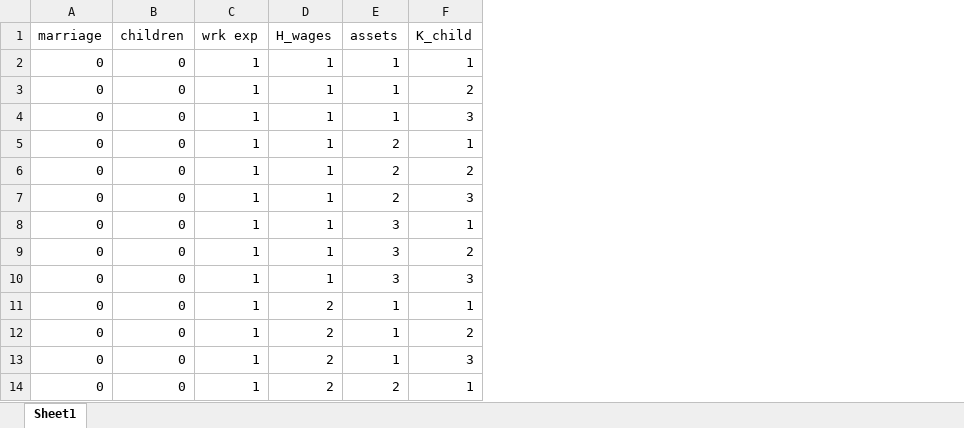
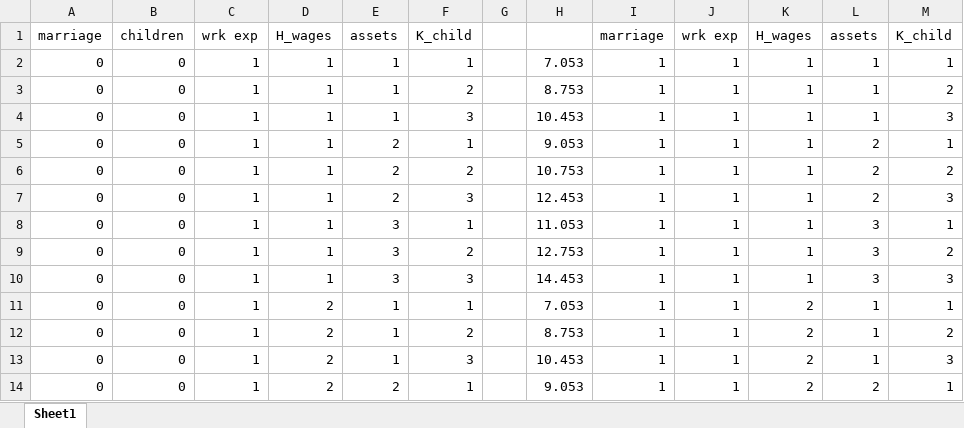
Before and after one commit to RyanNaughton/kihasa, an Excel workbook: ini_ss.xlsx, sheet Sheet1, drawn as a sheet; only a part is shown; values as stored, in another font and other column widths than the file's, no borders; the diff names each change by its address in the sheet, - before the commit and + after, or states it on an @@ line.

Commit message:
reshaping terminal value function (from vector to matrix), added comments from Italo meeting 10/24.

```diff
--- a/ini_ss.xlsx (sheet Sheet1)
+++ b/ini_ss.xlsx (sheet Sheet1)
+column G, empty
+column H, rows 2-14: 7.053 | 8.753 | 10.453 | 9.053 | 10.753 | 12.453 | 11.053 | 12.753 | 14.453 | 7.053 | 8.753 | 10.453 | 9.053
+column I, rows 1-14: marriage | 1 | 1 | 1 | 1 | 1 | 1 | 1 | 1 | 1 | 1 | 1 | 1 | 1
+column J, rows 1-14: wrk exp | 1 | 1 | 1 | 1 | 1 | 1 | 1 | 1 | 1 | 1 | 1 | 1 | 1
+column K, rows 1-14: H_wages | 1 | 1 | 1 | 1 | 1 | 1 | 1 | 1 | 1 | 2 | 2 | 2 | 2
+column L, rows 1-14: assets | 1 | 1 | 1 | 2 | 2 | 2 | 3 | 3 | 3 | 1 | 1 | 1 | 2
+column M, rows 1-14: K_child | 1 | 2 | 3 | 1 | 2 | 3 | 1 | 2 | 3 | 1 | 2 | 3 | 1
```
Also changed, not shown: 2 other files.
